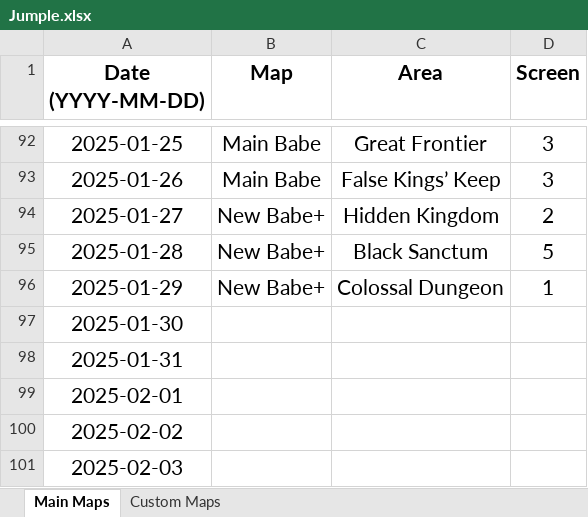
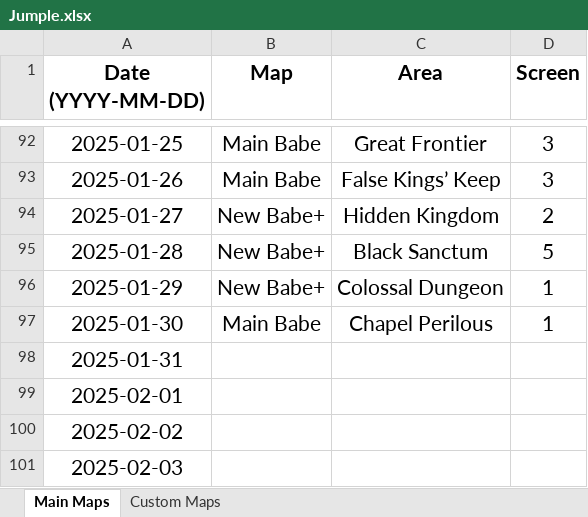
Before and after one commit to Rifre1/Jump-King-Statistics, an Excel workbook: Jumple/Jumple.xlsx, sheet Main Maps, drawn as a sheet; only a part is shown, gaps mark what is left out; values as stored, in another font and other column widths than the file's, no borders; the diff names each change by its address in the sheet, - before the commit and + after, or states it on an @@ line.

```diff
--- a/Jumple/Jumple.xlsx (sheet Main Maps)
+++ b/Jumple/Jumple.xlsx (sheet Main Maps)
-B97 (Map): (empty)
+B97 (Map): Main Babe
-C97 (Area): (empty)
+C97 (Area): Chapel Perilous
-D97 (Screen): (empty)
+D97 (Screen): 1
```
Also changed, not shown: sheet Custom Maps, 2 other files.
